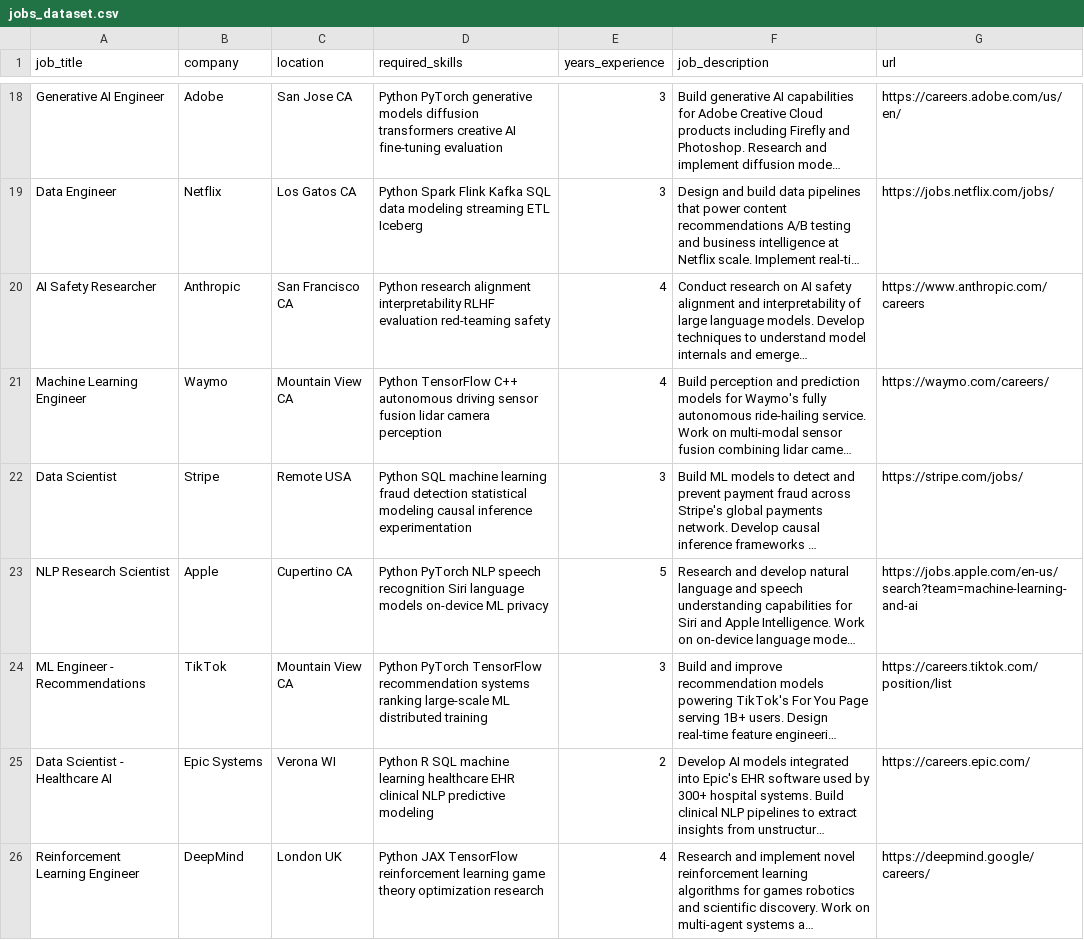
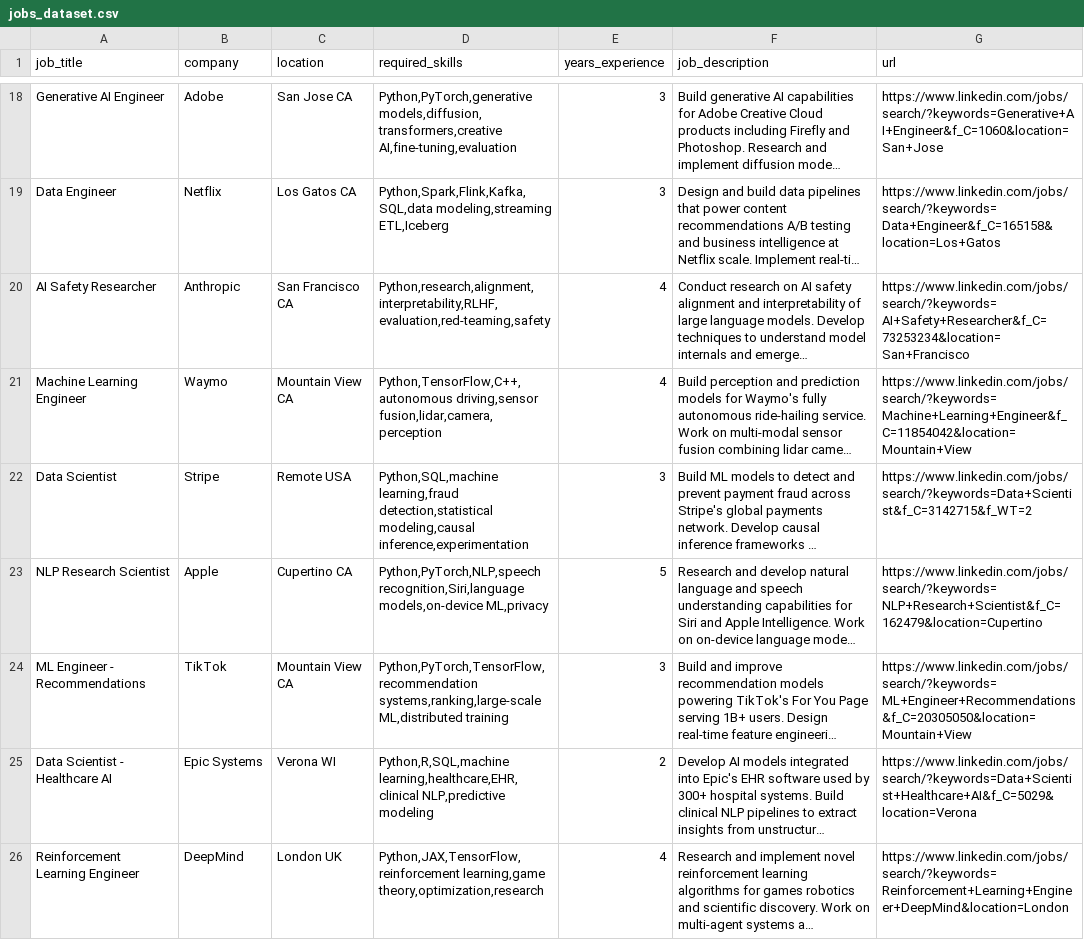
Before and after one commit to somildoshi12/Job_Search_Agent, a CSV file: jobs_dataset.csv, drawn as a sheet; only a part is shown, gaps mark what is left out; long unchanged cells end in …; the diff covers the shown part only; the diff names each change by its address in the sheet, - before the commit and + after, or states it on an @@ line.

```diff
--- a/jobs_dataset.csv
+++ b/jobs_dataset.csv
-D18 (required_skills): Python PyTorch generative models diffusion transformers creative AI fine-tuning evaluation
+D18 (required_skills): Python,PyTorch,generative models,diffusion,transformers,creative AI,fine-tuning,evaluation
-G18 (url): https://careers.adobe.com/us/en/
+G18 (url): https://www.linkedin.com/jobs/search/?keywords=Generative+AI+Engineer&f_C=1060&location=San+Jose
-D19 (required_skills): Python Spark Flink Kafka SQL data modeling streaming ETL Iceberg
+D19 (required_skills): Python,Spark,Flink,Kafka,SQL,data modeling,streaming ETL,Iceberg
-G19 (url): https://jobs.netflix.com/jobs/
+G19 (url): https://www.linkedin.com/jobs/search/?keywords=Data+Engineer&f_C=165158&location=Los+Gatos
-D20 (required_skills): Python research alignment interpretability RLHF evaluation red-teaming safety
+D20 (required_skills): Python,research,alignment,interpretability,RLHF,evaluation,red-teaming,safety
-G20 (url): https://www.anthropic.com/careers
+G20 (url): https://www.linkedin.com/jobs/search/?keywords=AI+Safety+Researcher&f_C=73253234&location=San+Francisco
-D21 (required_skills): Python TensorFlow C++ autonomous driving sensor fusion lidar camera perception
+D21 (required_skills): Python,TensorFlow,C++,autonomous driving,sensor fusion,lidar,camera,perception
-G21 (url): https://waymo.com/careers/
+G21 (url): https://www.linkedin.com/jobs/search/?keywords=Machine+Learning+Engineer&f_C=11854042&location=Mountain+View
-D22 (required_skills): Python SQL machine learning fraud detection statistical modeling causal inference experimentation
+D22 (required_skills): Python,SQL,machine learning,fraud detection,statistical modeling,causal inference,experimentation
-G22 (url): https://stripe.com/jobs/
+G22 (url): https://www.linkedin.com/jobs/search/?keywords=Data+Scientist&f_C=3142715&f_WT=2
-D23 (required_skills): Python PyTorch NLP speech recognition Siri language models on-device ML privacy
+D23 (required_skills): Python,PyTorch,NLP,speech recognition,Siri,language models,on-device ML,privacy
-G23 (url): https://jobs.apple.com/en-us/search?team=machine-learning-and-ai
+G23 (url): https://www.linkedin.com/jobs/search/?keywords=NLP+Research+Scientist&f_C=162479&location=Cupertino
-D24 (required_skills): Python PyTorch TensorFlow recommendation systems ranking large-scale ML distributed training
+D24 (required_skills): Python,PyTorch,TensorFlow,recommendation systems,ranking,large-scale ML,distributed training
-G24 (url): https://careers.tiktok.com/position/list
+G24 (url): https://www.linkedin.com/jobs/search/?keywords=ML+Engineer+Recommendations&f_C=20305050&location=Mountain+View
-D25 (required_skills): Python R SQL machine learning healthcare EHR clinical NLP predictive modeling
+D25 (required_skills): Python,R,SQL,machine learning,healthcare,EHR,clinical NLP,predictive modeling
-G25 (url): https://careers.epic.com/
+G25 (url): https://www.linkedin.com/jobs/search/?keywords=Data+Scientist+Healthcare+AI&f_C=5029&location=Verona
-D26 (required_skills): Python JAX TensorFlow reinforcement learning game theory optimization research
+D26 (required_skills): Python,JAX,TensorFlow,reinforcement learning,game theory,optimization,research
-G26 (url): https://deepmind.google/careers/
+G26 (url): https://www.linkedin.com/jobs/search/?keywords=Reinforcement+Learning+Engineer+DeepMind&location=London
```
Also changed, not shown: 32 edited cells elsewhere in this file, 8 other files.
